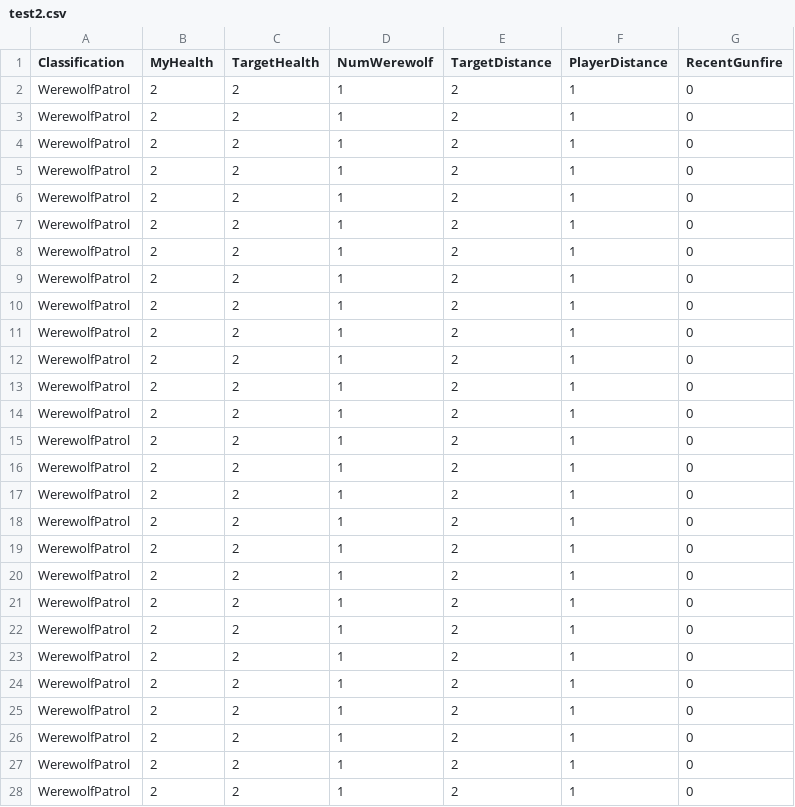
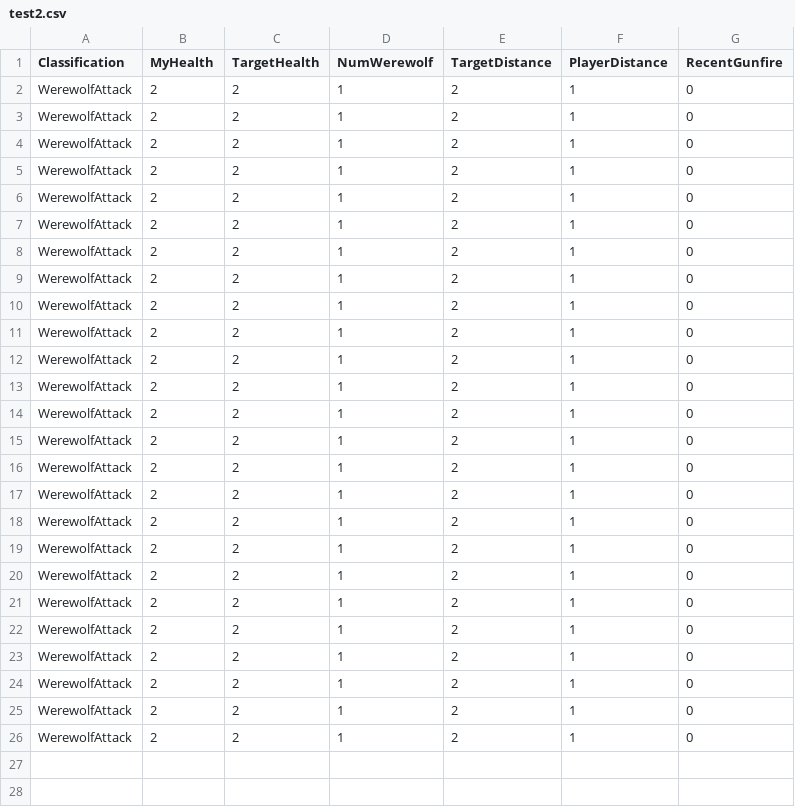
Before and after one commit to monsendag/underakillingmoon, a CSV file: test2.csv, drawn as a sheet; only a part is shown; the diff covers the shown part only.

```diff
--- a/test2.csv
+++ b/test2.csv
@@ -1,28 +1,26 @@
 Classification,MyHealth,TargetHealth,NumWerewolf,TargetDistance,PlayerDistance,RecentGunfire
-WerewolfPatrol,2,2,1,2,1,0
-WerewolfPatrol,2,2,1,2,1,0
-WerewolfPatrol,2,2,1,2,1,0
-WerewolfPatrol,2,2,1,2,1,0
-WerewolfPatrol,2,2,1,2,1,0
-WerewolfPatrol,2,2,1,2,1,0
-WerewolfPatrol,2,2,1,2,1,0
-WerewolfPatrol,2,2,1,2,1,0
-WerewolfPatrol,2,2,1,2,1,0
-WerewolfPatrol,2,2,1,2,1,0
-WerewolfPatrol,2,2,1,2,1,0
-WerewolfPatrol,2,2,1,2,1,0
-WerewolfPatrol,2,2,1,2,1,0
-WerewolfPatrol,2,2,1,2,1,0
-WerewolfPatrol,2,2,1,2,1,0
-WerewolfPatrol,2,2,1,2,1,0
-WerewolfPatrol,2,2,1,2,1,0
-WerewolfPatrol,2,2,1,2,1,0
-WerewolfPatrol,2,2,1,2,1,0
-WerewolfPatrol,2,2,1,2,1,0
-WerewolfPatrol,2,2,1,2,1,0
-WerewolfPatrol,2,2,1,2,1,0
-WerewolfPatrol,2,2,1,2,1,0
-WerewolfPatrol,2,2,1,2,1,0
-WerewolfPatrol,2,2,1,2,1,0
-WerewolfPatrol,2,2,1,2,1,0
-WerewolfPatrol,2,2,1,2,1,0
+WerewolfAttack,2,2,1,2,1,0
+WerewolfAttack,2,2,1,2,1,0
+WerewolfAttack,2,2,1,2,1,0
+WerewolfAttack,2,2,1,2,1,0
+WerewolfAttack,2,2,1,2,1,0
+WerewolfAttack,2,2,1,2,1,0
+WerewolfAttack,2,2,1,2,1,0
+WerewolfAttack,2,2,1,2,1,0
+WerewolfAttack,2,2,1,2,1,0
+WerewolfAttack,2,2,1,2,1,0
+WerewolfAttack,2,2,1,2,1,0
+WerewolfAttack,2,2,1,2,1,0
+WerewolfAttack,2,2,1,2,1,0
+WerewolfAttack,2,2,1,2,1,0
+WerewolfAttack,2,2,1,2,1,0
+WerewolfAttack,2,2,1,2,1,0
+WerewolfAttack,2,2,1,2,1,0
+WerewolfAttack,2,2,1,2,1,0
+WerewolfAttack,2,2,1,2,1,0
+WerewolfAttack,2,2,1,2,1,0
+WerewolfAttack,2,2,1,2,1,0
+WerewolfAttack,2,2,1,2,1,0
+WerewolfAttack,2,2,1,2,1,0
+WerewolfAttack,2,2,1,2,1,0
+WerewolfAttack,2,2,1,2,1,0
```
Also changed, not shown: 18 removed rows elsewhere in this file, 4 other files.
